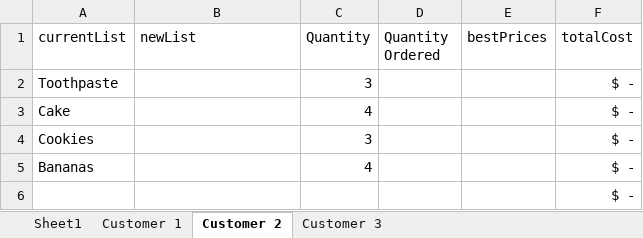
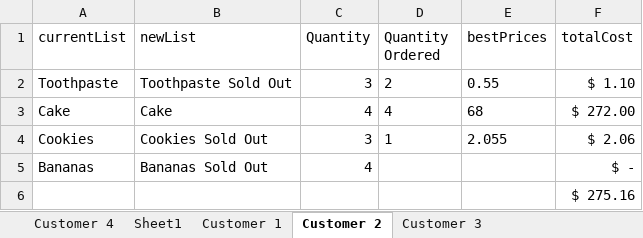
Before and after one commit to 210927-Reston-UiPath/Chiu_Agenor_C_S-P0, an Excel workbook: Customers.xlsx, sheet Customer 2, drawn as a sheet; values as stored, in another font and other column widths than the file's, no borders; table styles not drawn; the diff names each change by its address in the sheet, - before the commit and + after, or states it on an @@ line.

```diff
--- a/Customers.xlsx (sheet Customer 2)
+++ b/Customers.xlsx (sheet Customer 2)
+sheet tab: Customer 4
-B2 (newList): (empty)
+B2 (newList): Toothpaste Sold Out
-D2 (Quantity Ordered): (empty)
+D2 (Quantity Ordered): 2
-E2 (bestPrices): (empty)
+E2 (bestPrices): 0.55
-F2 (totalCost): $ -
+F2 (totalCost): $ 1.10
-B3 (newList): (empty)
+B3 (newList): Cake
-D3 (Quantity Ordered): (empty)
+D3 (Quantity Ordered): 4
-E3 (bestPrices): (empty)
+E3 (bestPrices): 68
-F3 (totalCost): $ -
+F3 (totalCost): $ 272.00
-B4 (newList): (empty)
+B4 (newList): Cookies Sold Out
-D4 (Quantity Ordered): (empty)
+D4 (Quantity Ordered): 1
-E4 (bestPrices): (empty)
+E4 (bestPrices): 2.055
-F4 (totalCost): $ -
+F4 (totalCost): $ 2.06
-B5 (newList): (empty)
+B5 (newList): Bananas Sold Out
-F6 (totalCost): $ -
+F6 (totalCost): $ 275.16
```
Also changed, not shown: sheet Customer 1, sheet Customer 3, sheet Sheet1, Vendors.xlsx, 6 other files.
